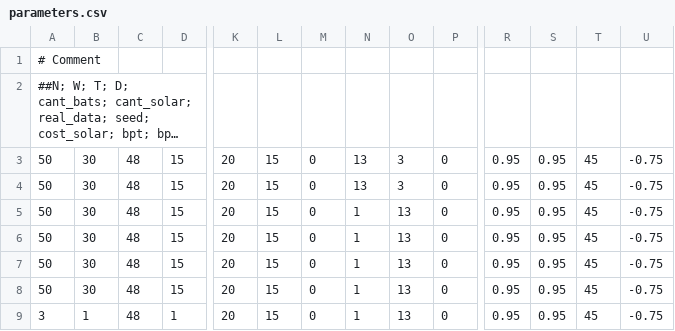
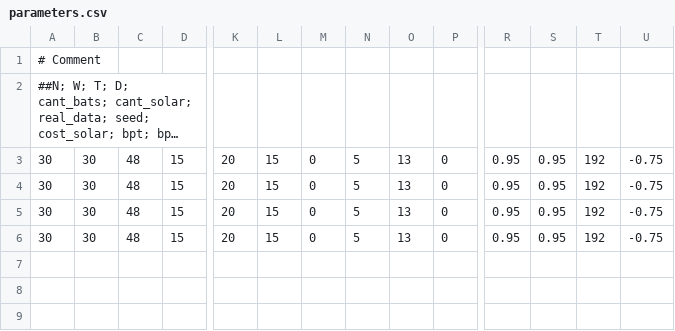
Before and after one commit to gus0k/coop_extension_code, a CSV file: parameters.csv, drawn as a sheet; only a part is shown, gaps mark what is left out; long unchanged cells end in …; removed rows and columns are numbered as before the commit, all else as after; rows hold the shown columns only; the diff names each change by its address in the sheet, - before the commit and + after, or states it on an @@ line.

```diff
--- a/parameters.csv
+++ b/parameters.csv
-row 3: 50 | 30 | 48 | 15 | 20 | 15 | 0 | 13 | 3 | 0 | 0.95 | 0.95 | 45 | -0.75
-row 4: 50 | 30 | 48 | 15 | 20 | 15 | 0 | 13 | 3 | 0 | 0.95 | 0.95 | 45 | -0.75
-A3:A6: 50
+A3:A6: 30
-N3:N6: 1
+N3:N6: 5
-T3:T6: 45
+T3:T6: 192
-row 9: 3 | 1 | 48 | 1 | 20 | 15 | 0 | 1 | 13 | 0 | 0.95 | 0.95 | 45 | -0.75
```
Also changed, not shown: 2 other files.
